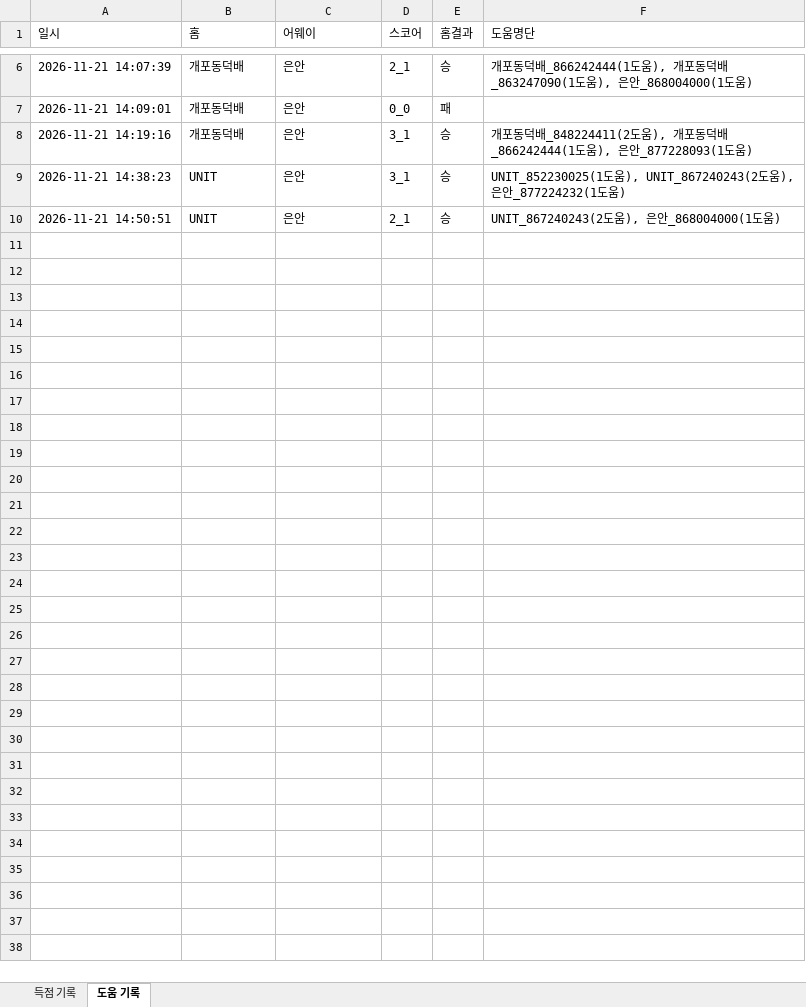
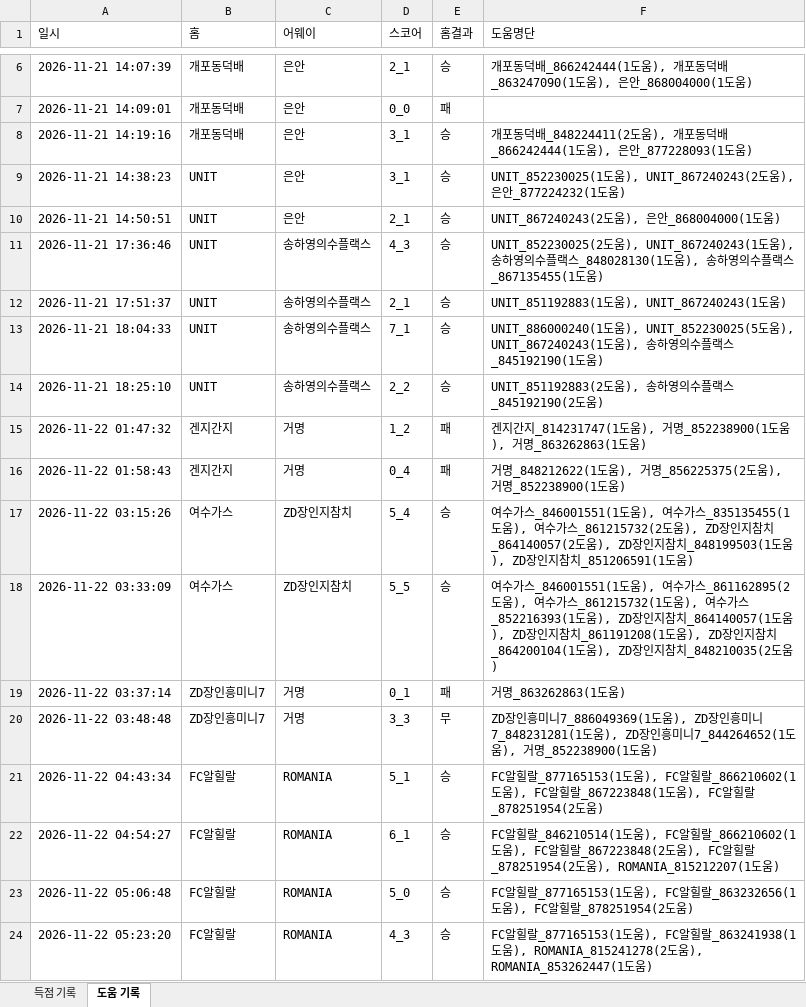
Before and after one commit to xldyxl/all-star-league, an Excel workbook: API데이터_경기_득점_및_도움_기록.xlsx, sheet 도움 기록, drawn as a sheet; only a part is shown, gaps mark what is left out; values as stored, in another font and other column widths than the file's, no borders; the diff covers the shown part only; the diff names each change by its address in the sheet, - before the commit and + after, or states it on an @@ line.

```diff
--- a/API데이터_경기_득점_및_도움_기록.xlsx (sheet 도움 기록)
+++ b/API데이터_경기_득점_및_도움_기록.xlsx (sheet 도움 기록)
+row 11: 2026-11-21 17:36:46 | UNIT | 송하영의수플랙스 | 4_3 | 승 | UNIT_852230025(2도움), UNIT_867240243(1도움), 송하영의수플랙스_848028130(1도움), 송하영의수플랙스_867135455(1도움)
+row 12: 2026-11-21 17:51:37 | UNIT | 송하영의수플랙스 | 2_1 | 승 | UNIT_851192883(1도움), UNIT_867240243(1도움)
+row 13: 2026-11-21 18:04:33 | UNIT | 송하영의수플랙스 | 7_1 | 승 | UNIT_886000240(1도움), UNIT_852230025(5도움), UNIT_867240243(1도움), 송하영의수플랙스_845192190(1도움)
+row 14: 2026-11-21 18:25:10 | UNIT | 송하영의수플랙스 | 2_2 | 승 | UNIT_851192883(2도움), 송하영의수플랙스_845192190(2도움)
+row 15: 2026-11-22 01:47:32 | 겐지간지 | 거명 | 1_2 | 패 | 겐지간지_814231747(1도움), 거명_852238900(1도움), 거명_863262863(1도움)
+row 16: 2026-11-22 01:58:43 | 겐지간지 | 거명 | 0_4 | 패 | 거명_848212622(1도움), 거명_856225375(2도움), 거명_852238900(1도움)
+row 17: 2026-11-22 03:15:26 | 여수가스 | ZD장인지참치 | 5_4 | 승 | 여수가스_846001551(1도움), 여수가스_835135455(1도움), 여수가스_861215732(2도움), ZD장인지참치_864140057(2도움), ZD장인지참치_848199503(1도움), ZD장인지참치_851206591(1도움)
+row 18: 2026-11-22 03:33:09 | 여수가스 | ZD장인지참치 | 5_5 | 승 | 여수가스_846001551(1도움), 여수가스_861162895(2도움), 여수가스_861215732(1도움), 여수가스_852216393(1도움), ZD장인지참치_864140057(1도움), ZD장인지참치_861191208(1도움), ZD장인지참치_864200104(1도움), ZD장인지참치_848210035(2도움)
+row 19: 2026-11-22 03:37:14 | ZD장인흥미니7 | 거명 | 0_1 | 패 | 거명_863262863(1도움)
+row 20: 2026-11-22 03:48:48 | ZD장인흥미니7 | 거명 | 3_3 | 무 | ZD장인흥미니7_886049369(1도움), ZD장인흥미니7_848231281(1도움), ZD장인흥미니7_844264652(1도움), 거명_852238900(1도움)
+row 21: 2026-11-22 04:43:34 | FC알힐랄 | ROMANIA | 5_1 | 승 | FC알힐랄_877165153(1도움), FC알힐랄_866210602(1도움), FC알힐랄_867223848(1도움), FC알힐랄_878251954(2도움)
+row 22: 2026-11-22 04:54:27 | FC알힐랄 | ROMANIA | 6_1 | 승 | FC알힐랄_846210514(1도움), FC알힐랄_866210602(1도움), FC알힐랄_867223848(2도움), FC알힐랄_878251954(2도움), ROMANIA_815212207(1도움)
+row 23: 2026-11-22 05:06:48 | FC알힐랄 | ROMANIA | 5_0 | 승 | FC알힐랄_877165153(1도움), FC알힐랄_863232656(1도움), FC알힐랄_878251954(2도움)
+row 24: 2026-11-22 05:23:20 | FC알힐랄 | ROMANIA | 4_3 | 승 | FC알힐랄_877165153(1도움), FC알힐랄_863241938(1도움), ROMANIA_815241278(2도움), ROMANIA_853262447(1도움)
```
Also changed, not shown: 13 added rows elsewhere in this sheet, sheet 득점 기록, Ranking_Data.xlsx, 11 other files.
